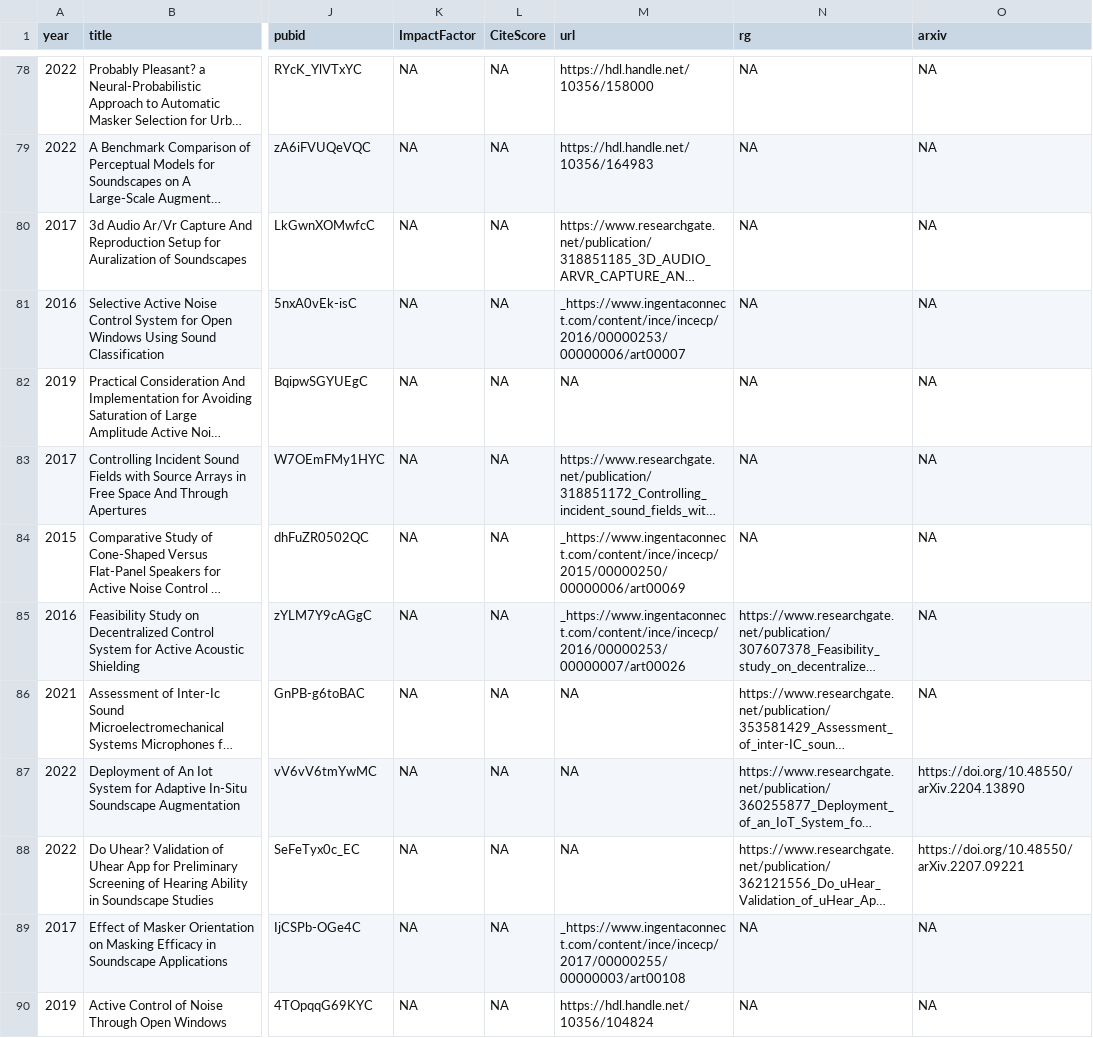
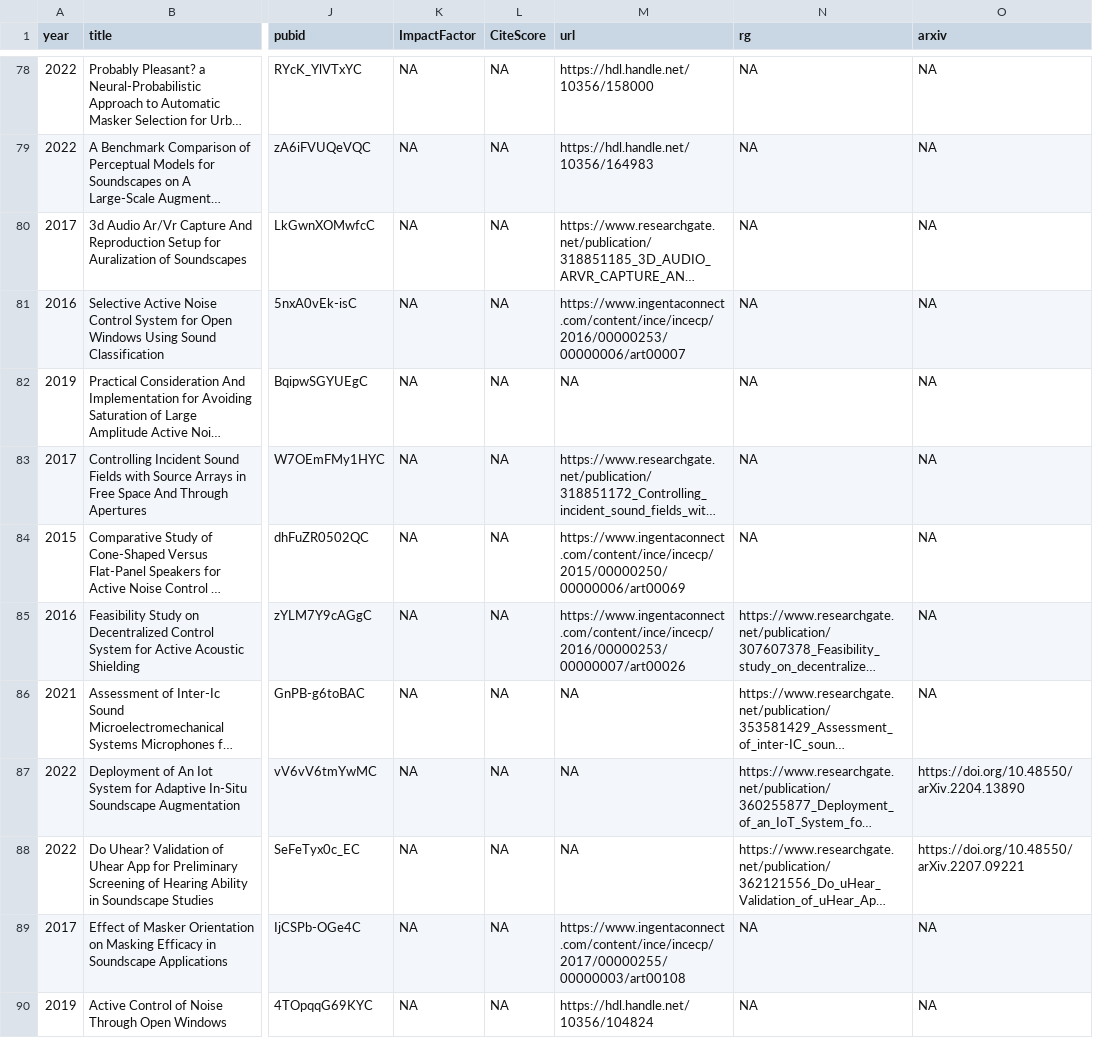
Before and after one commit to bhanlam/bhanlam.github.io, a CSV file: data/20230724_mergedPubList_manual.csv, drawn as a sheet; only a part is shown, gaps mark what is left out; long unchanged cells end in …; the diff covers the shown part only; the diff names each change by its address in the sheet, - before the commit and + after, or states it on an @@ line.

```diff
--- a/data/20230724_mergedPubList_manual.csv
+++ b/data/20230724_mergedPubList_manual.csv
-M81 (url): _https://www.ingentaconnect.com/content/ince/incecp/2016/00000253/00000006/art00007
+M81 (url): https://www.ingentaconnect.com/content/ince/incecp/2016/00000253/00000006/art00007
-M84 (url): _https://www.ingentaconnect.com/content/ince/incecp/2015/00000250/00000006/art00069
+M84 (url): https://www.ingentaconnect.com/content/ince/incecp/2015/00000250/00000006/art00069
-M85 (url): _https://www.ingentaconnect.com/content/ince/incecp/2016/00000253/00000007/art00026
+M85 (url): https://www.ingentaconnect.com/content/ince/incecp/2016/00000253/00000007/art00026
-M89 (url): _https://www.ingentaconnect.com/content/ince/incecp/2017/00000255/00000003/art00108
+M89 (url): https://www.ingentaconnect.com/content/ince/incecp/2017/00000255/00000003/art00108
```
Also changed, not shown: 11 edited cells elsewhere in this file, 14 other files.
